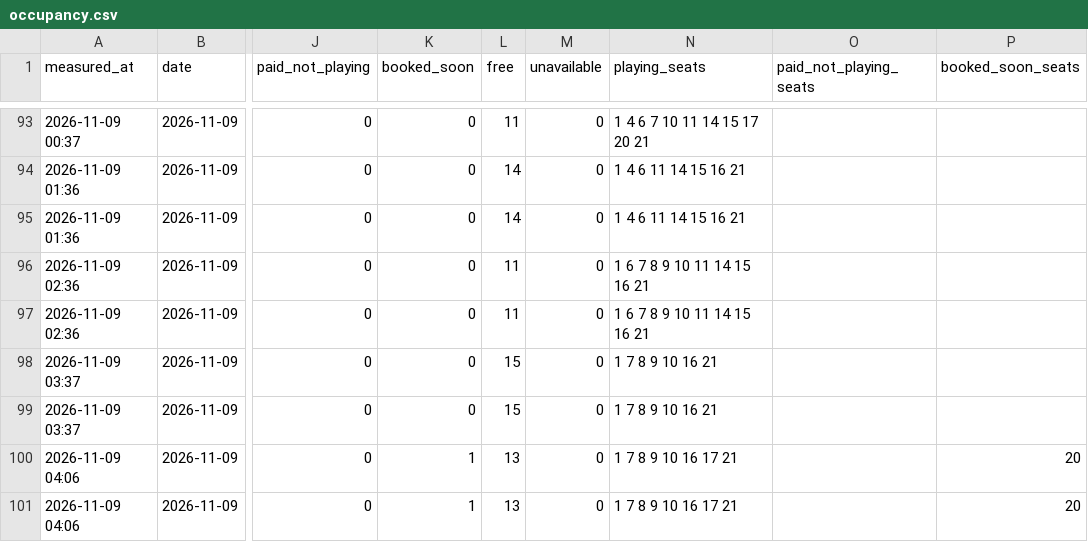
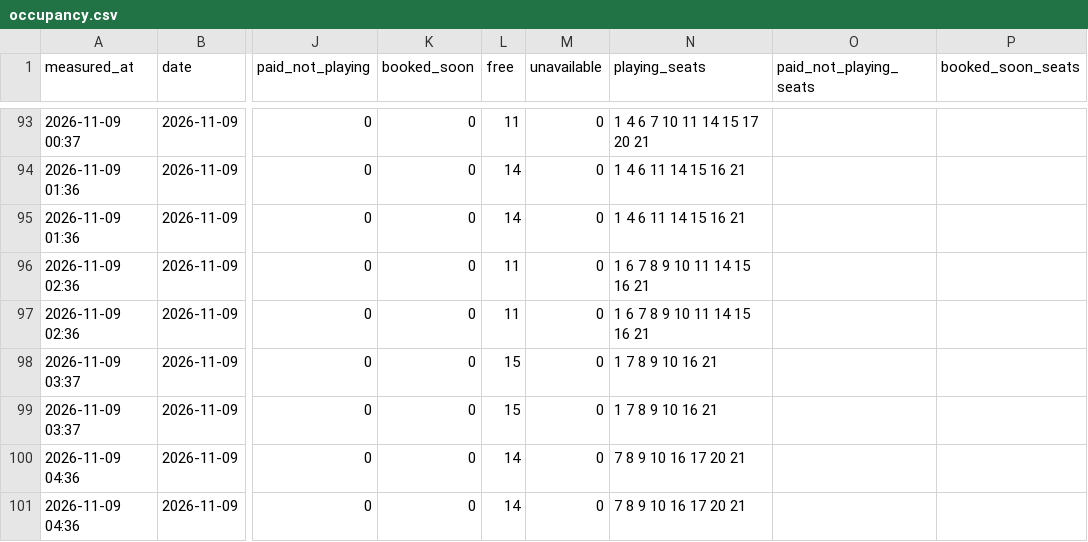
Before and after one commit to replaygot/Cyber-statistics-ast, a CSV file: data/16Xp6Rly/occupancy.csv, drawn as a sheet; only a part is shown, gaps mark what is left out; the diff names each change by its address in the sheet, - before the commit and + after, or states it on an @@ line.

```diff
--- a/data/16Xp6Rly/occupancy.csv
+++ b/data/16Xp6Rly/occupancy.csv
-A100:A101 (measured_at): 2026-11-09 04:06
+A100:A101 (measured_at): 2026-11-09 04:36
-K100:K101 (booked_soon): 1
+K100:K101 (booked_soon): 0
-L100:L101 (free): 13
+L100:L101 (free): 14
-N100:N101 (playing_seats): 1 7 8 9 10 16 17 21
+N100:N101 (playing_seats): 7 8 9 10 16 17 20 21
-P100:P101 (booked_soon_seats): 20
+P100:P101 (booked_soon_seats): (empty)
```
Also changed, not shown: data/1JB6N7pB/occupancy.csv, data/1JB6NB4A/occupancy.csv, 21 other files.
